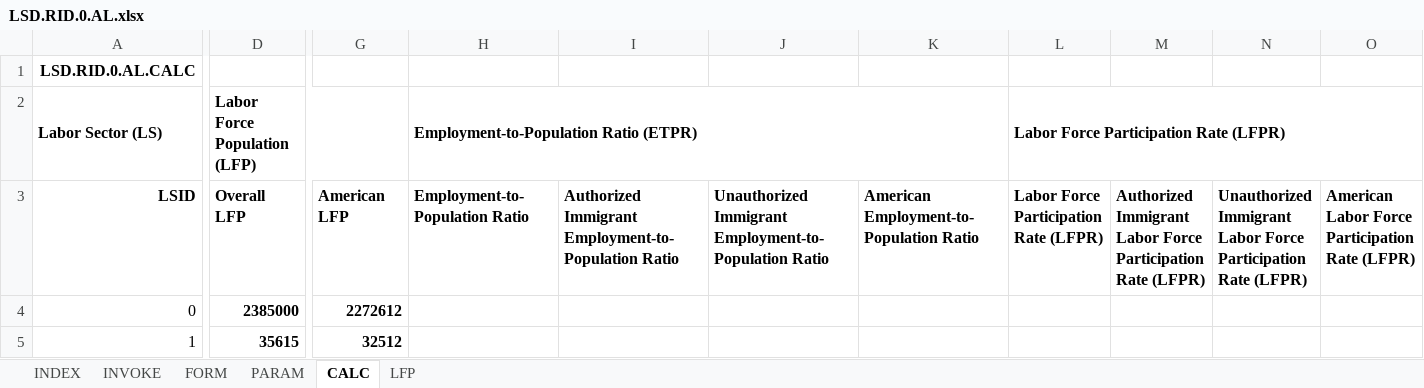
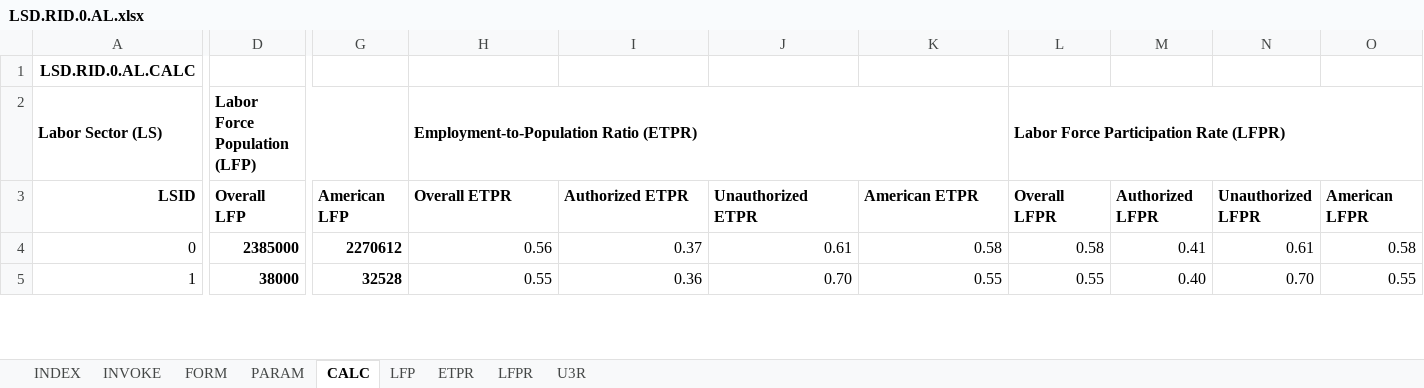
Before and after one commit to thomaspatrickwelborn/FITNESS, an Excel workbook: DES/LSD/LSD.REGION/LSD.RID.0/LSD.RID.0.AL.xlsx, sheet CALC, drawn as a sheet; only a part is shown, gaps mark what is left out; values as stored, in another font and other column widths than the file's, no borders; the diff covers the shown part only; the diff names each change by its address in the sheet, - before the commit and + after, or states it on an @@ line.

Commit message:
DES LSD AL
LFP, ETPR, LFPR

```diff
--- a/DES/LSD/LSD.REGION/LSD.RID.0/LSD.RID.0.AL.xlsx (sheet CALC)
+++ b/DES/LSD/LSD.REGION/LSD.RID.0/LSD.RID.0.AL.xlsx (sheet CALC)
@@ sheet tab unhidden: ETPR @@
@@ sheet tab unhidden: LFPR @@
@@ sheet tab unhidden: U3R @@
-H3: Employment-to-Population Ratio
+H3: Overall ETPR
-I3: Authorized Immigrant Employment-to-Population Ratio
+I3: Authorized ETPR
-J3: Unauthorized Immigrant Employment-to-Population Ratio
+J3: Unauthorized ETPR
-K3: American Employment-to-Population Ratio
+K3: American ETPR
-L3: Labor Force Participation Rate (LFPR)
+L3: Overall LFPR
-M3: Authorized Immigrant Labor Force Participation Rate (LFPR)
+M3: Authorized LFPR
-N3: Unauthorized Immigrant Labor Force Participation Rate (LFPR)
+N3: Unauthorized LFPR
-O3: American Labor Force Participation Rate (LFPR)
+O3: American LFPR
-G4: 2272612
+G4: 2270612
-H4: (empty)
+H4: 0.56
-I4: (empty)
+I4: 0.37
-J4: (empty)
+J4: 0.61
-K4: (empty)
+K4: 0.58
-L4: (empty)
+L4: 0.58
-M4: (empty)
+M4: 0.41
-N4: (empty)
+N4: 0.61
-O4: (empty)
+O4: 0.58
-D5: 35615
+D5: 38000
-G5: 32512
+G5: 32528
-H5: (empty)
+H5: 0.55
-I5: (empty)
+I5: 0.36
-J5: (empty)
+J5: 0.70
-K5: (empty)
+K5: 0.55
-L5: (empty)
+L5: 0.55
-M5: (empty)
+M5: 0.40
-N5: (empty)
+N5: 0.70
-O5: (empty)
+O5: 0.55
```
Also changed, not shown: 269 edited cells elsewhere in this sheet, sheet PARAM, sheet LFP, sheet FORM, sheet INVOKE, formulas that keep their value, charts or pictures.
